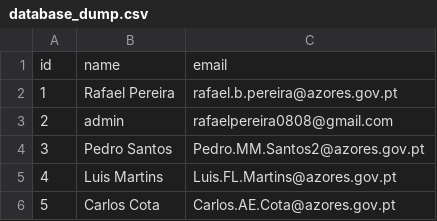
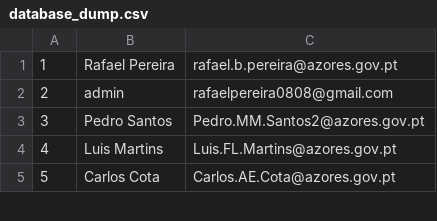
Before and after one commit to RafaelPereira014/helpdesk_nit, a CSV file: static/uploads/database_dump.csv, drawn as a sheet; only a part is shown; the diff names each change by its address in the sheet, - before the commit and + after, or states it on an @@ line.

```diff
--- a/static/uploads/database_dump.csv
+++ b/static/uploads/database_dump.csv
-row 1: id | name | email
```
Also changed, not shown: 1 other file.
